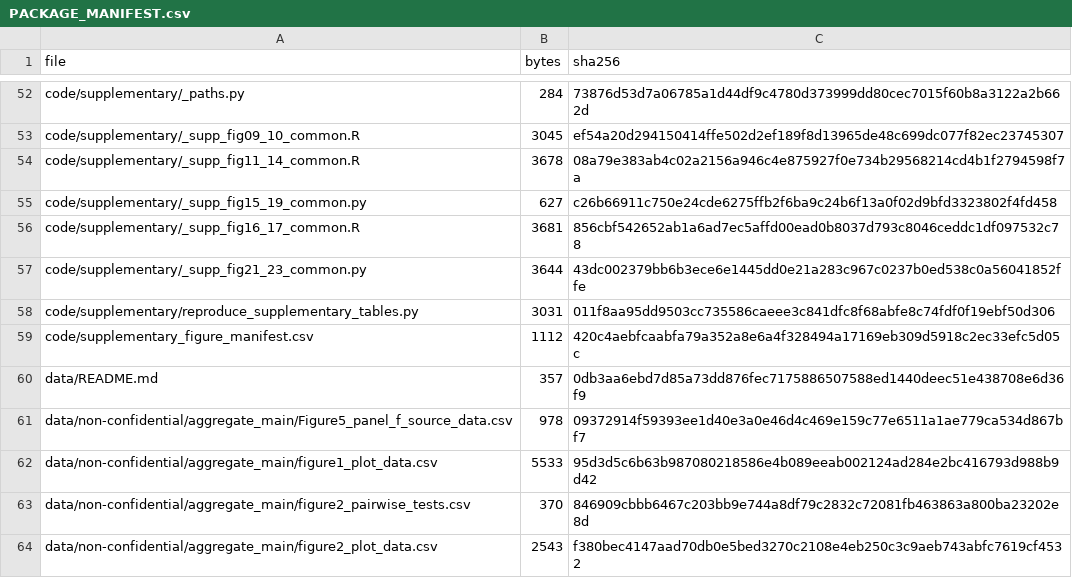
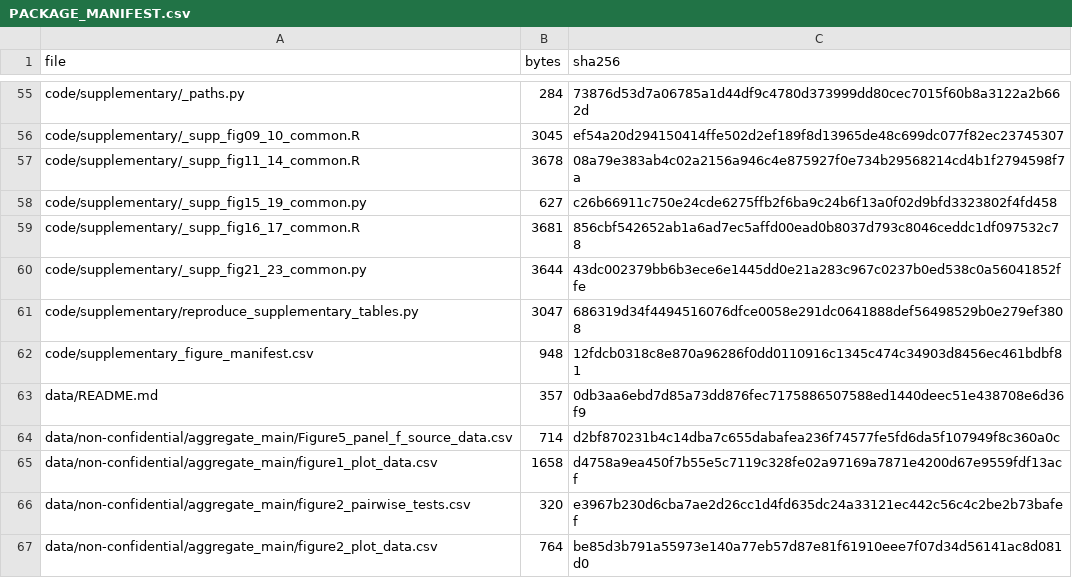
Before and after one commit to ShunlinJIN/Climate-solar-rooftop-adoption, a CSV file: PACKAGE_MANIFEST.csv, drawn as a sheet; only a part is shown, gaps mark what is left out; the diff covers the shown part only.

```diff
--- a/PACKAGE_MANIFEST.csv
+++ b/PACKAGE_MANIFEST.csv
@@ -57,8 +60,8 @@ code/supplementary/_supp_fig16_17_common.R,3681,856cbf542652ab1a6ad7ec5affd00ead
 code/supplementary/_supp_fig21_23_common.py,3644,43dc002379bb6b3ece6e1445dd0e21a283c967c0237b0ed538c0a56041852ffe
-code/supplementary/reproduce_supplementary_tables.py,3031,011f8aa95dd9503cc735586caeee3c841dfc8f68abfe8c74fdf0f19ebf50d306
-code/supplementary_figure_manifest.csv,1112,420c4aebfcaabfa79a352a8e6a4f328494a17169eb309d5918c2ec33efc5d05c
+code/supplementary/reproduce_supplementary_tables.py,3047,686319d34f4494516076dfce0058e291dc0641888def56498529b0e279ef3808
+code/supplementary_figure_manifest.csv,948,12fdcb0318c8e870a96286f0dd0110916c1345c474c34903d8456ec461bdbf81
 data/README.md,357,0db3aa6ebd7d85a73dd876fec7175886507588ed1440deec51e438708e6d36f9
-data/non-confidential/aggregate_main/Figure5_panel_f_source_data.csv,978,09372914f59393ee1d40e3a0e46d4c469e159c77e6511a1ae779ca534d867bf7
-data/non-confidential/aggregate_main/figure1_plot_data.csv,5533,95d3d5c6b63b987080218586e4b089eeab002124ad284e2bc416793d988b9d42
-data/non-confidential/aggregate_main/figure2_pairwise_tests.csv,370,846909cbbb6467c203bb9e744a8df79c2832c72081fb463863a800ba23202e8d
-data/non-confidential/aggregate_main/figure2_plot_data.csv,2543,f380bec4147aad70db0e5bed3270c2108e4eb250c3c9aeb743abfc7619cf4532
+data/non-confidential/aggregate_main/Figure5_panel_f_source_data.csv,714,d2bf870231b4c14dba7c655dabafea236f74577fe5fd6da5f107949f8c360a0c
+data/non-confidential/aggregate_main/figure1_plot_data.csv,1658,d4758a9ea450f7b55e5c7119c328fe02a97169a7871e4200d67e9559fdf13acf
+data/non-confidential/aggregate_main/figure2_pairwise_tests.csv,320,e3967b230d6cba7ae2d26cc1d4fd635dc24a33121ec442c56c4c2be2b73bafef
+data/non-confidential/aggregate_main/figure2_plot_data.csv,764,be85d3b791a55973e140a77eb57d87e81f61910eee7f07d34d56141ac8d081d0
```
Also changed, not shown: 8 added rows, 4 removed rows and 56 edited cells elsewhere in this file, data/non-confidential/aggregate_main/figure1_plot_data.csv, data/non-confidential/aggregate_main/figure2_plot_data.csv, 46 other files.
